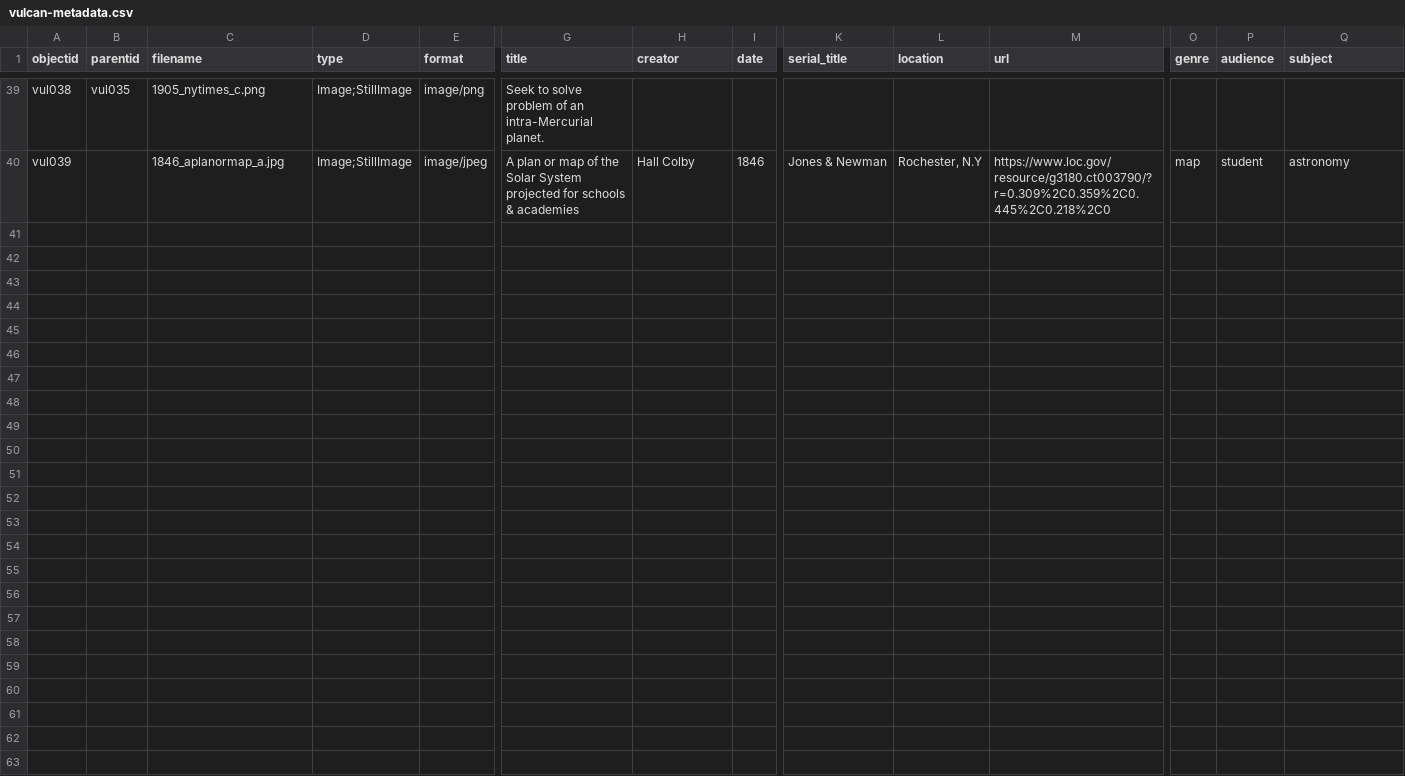
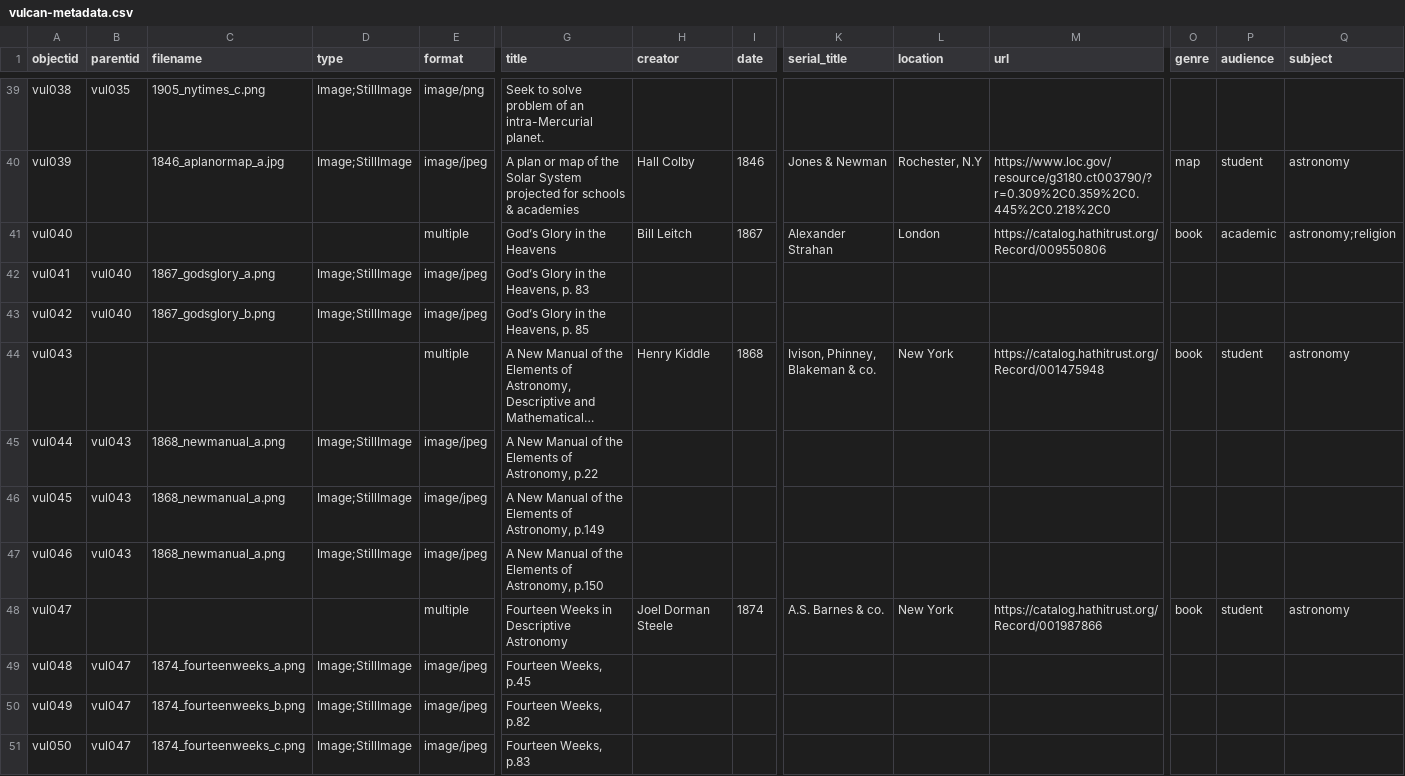
Before and after one commit to kleidouxos/vulcan, a CSV file: _data/vulcan-metadata.csv, drawn as a sheet; only a part is shown, gaps mark what is left out; rows hold the shown columns only; the diff names each change by its address in the sheet, - before the commit and + after, or states it on an @@ line.

Commit message:
Metadata additions

```diff
--- a/_data/vulcan-metadata.csv
+++ b/_data/vulcan-metadata.csv
+row 41: vul040 |  |  |  | multiple | God’s Glory in the Heavens | Bill Leitch | 1867 | Alexander Strahan | London | https://catalog.hathitrust.org/Record/009550806 | book | academic | astronomy;religion
+row 42: vul041 | vul040 | 1867_godsglory_a.png | Image;StillImage | image/jpeg | God’s Glory in the Heavens, p. 83
+row 43: vul042 | vul040 | 1867_godsglory_b.png | Image;StillImage | image/jpeg | God’s Glory in the Heavens, p. 85
+row 44: vul043 |  |  |  | multiple | A New Manual of the Elements of Astronomy, Descriptive and Mathematical… | Henry Kiddle | 1868 | Ivison, Phinney, Blakeman & co. | New York | https://catalog.hathitrust.org/Record/001475948 | book | student | astronomy
+row 45: vul044 | vul043 | 1868_newmanual_a.png | Image;StillImage | image/jpeg | A New Manual of the Elements of Astronomy, p.22
+row 46: vul045 | vul043 | 1868_newmanual_a.png | Image;StillImage | image/jpeg | A New Manual of the Elements of Astronomy, p.149
+row 47: vul046 | vul043 | 1868_newmanual_a.png | Image;StillImage | image/jpeg | A New Manual of the Elements of Astronomy, p.150
+row 48: vul047 |  |  |  | multiple | Fourteen Weeks in Descriptive Astronomy | Joel Dorman Steele | 1874 | A.S. Barnes & co. | New York | https://catalog.hathitrust.org/Record/001987866 | book | student | astronomy
+row 49: vul048 | vul047 | 1874_fourteenweeks_a.png | Image;StillImage | image/jpeg | Fourteen Weeks, p.45
+row 50: vul049 | vul047 | 1874_fourteenweeks_b.png | Image;StillImage | image/jpeg | Fourteen Weeks, p.82
+row 51: vul050 | vul047 | 1874_fourteenweeks_c.png | Image;StillImage | image/jpeg | Fourteen Weeks, p.83
```
Also changed, not shown: 10 other files.
